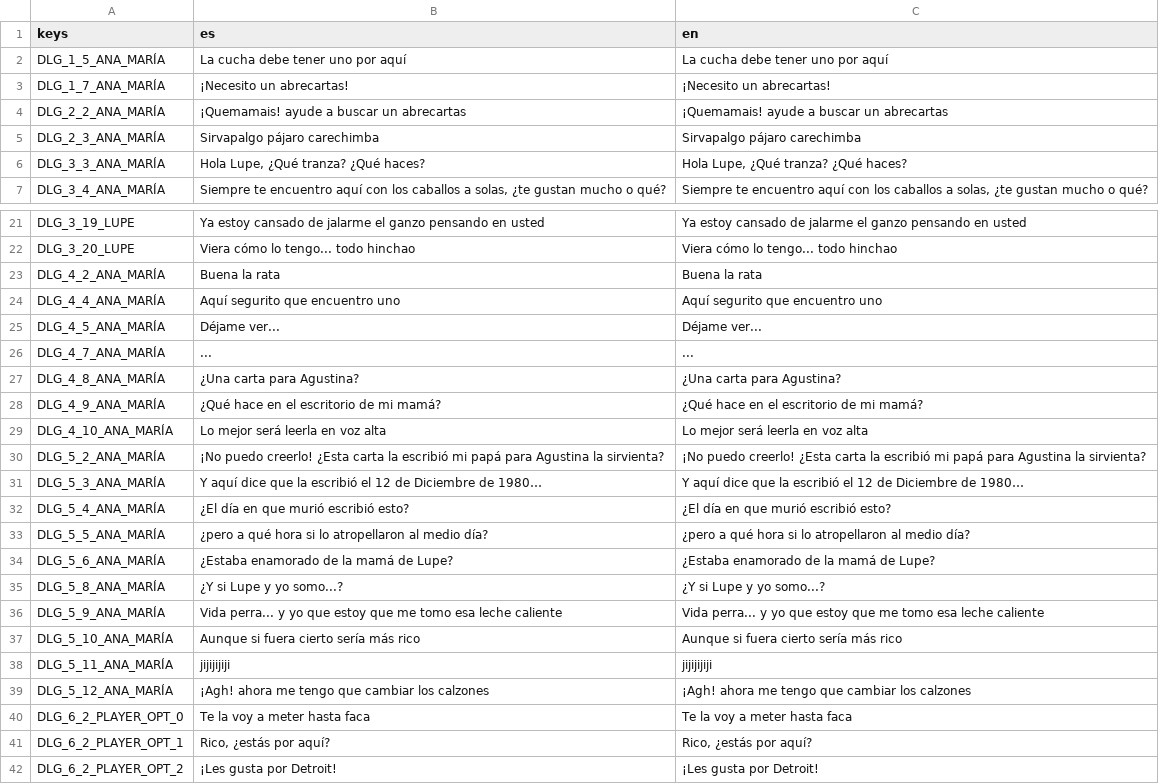
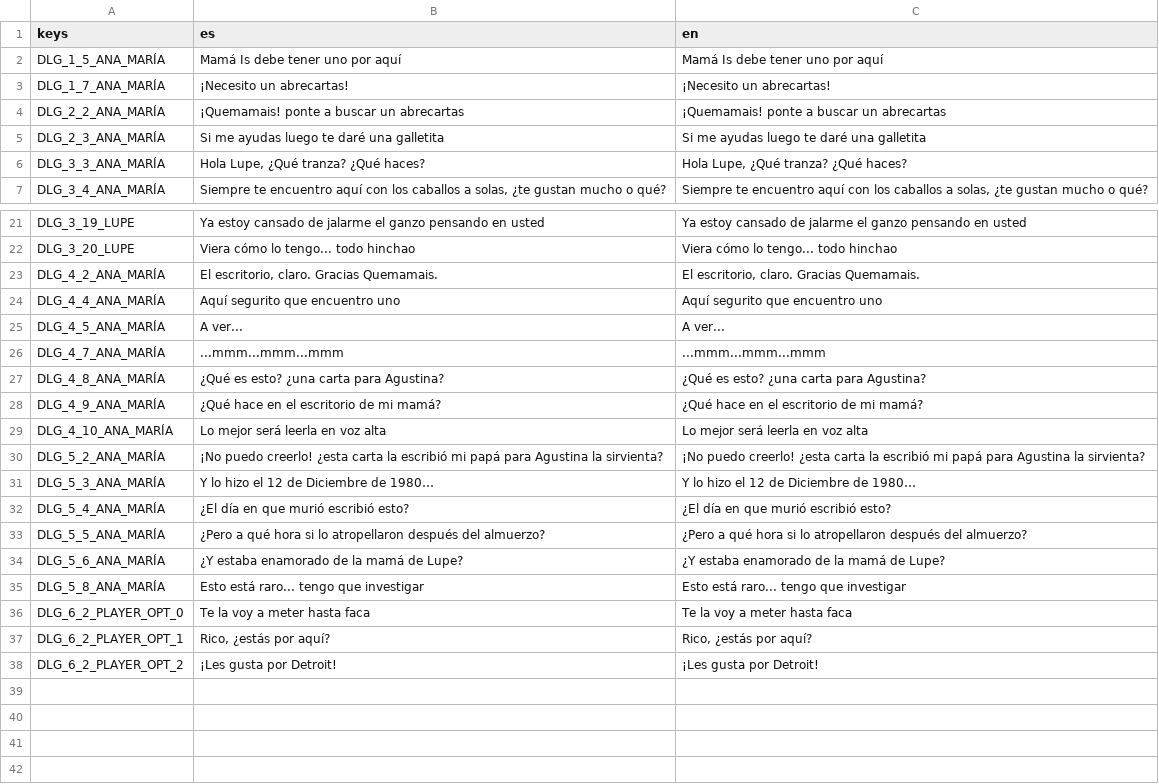
Before and after one commit to Perro-Viejo/ElPajaroQuemamais, a CSV file: assets/localization/i18n_novela.csv, drawn as a sheet; only a part is shown, gaps mark what is left out.

```diff
--- a/assets/localization/i18n_novela.csv
+++ b/assets/localization/i18n_novela.csv
@@ -1,6 +1,6 @@
 keys,es,en
-DLG_1_5_ANA_MARÍA,La cucha debe tener uno por aquí,La cucha debe tener uno por aquí
+DLG_1_5_ANA_MARÍA,Mamá Is debe tener uno por aquí,Mamá Is debe tener uno por aquí
 DLG_1_7_ANA_MARÍA,¡Necesito un abrecartas!,¡Necesito un abrecartas!
-DLG_2_2_ANA_MARÍA,¡Quemamais! ayude a buscar un abrecartas,¡Quemamais! ayude a buscar un abrecartas
-DLG_2_3_ANA_MARÍA,Sirvapalgo pájaro carechimba,Sirvapalgo pájaro carechimba
+DLG_2_2_ANA_MARÍA,¡Quemamais! ponte a buscar un abrecartas,¡Quemamais! ponte a buscar un abrecartas
+DLG_2_3_ANA_MARÍA,Si me ayudas luego te daré una galletita,Si me ayudas luego te daré una galletita
 DLG_3_3_ANA_MARÍA,"Hola Lupe, ¿Qué tranza? ¿Qué haces?","Hola Lupe, ¿Qué tranza? ¿Qué haces?"
@@ -22,19 +22,15 @@ DLG_3_19_LUPE,Ya estoy cansado de jalarme el ganzo pensando en usted,Ya estoy ca
 DLG_3_20_LUPE,Viera cómo lo tengo... todo hinchao,Viera cómo lo tengo... todo hinchao
-DLG_4_2_ANA_MARÍA,Buena la rata,Buena la rata
+DLG_4_2_ANA_MARÍA,"El escritorio, claro. Gracias Quemamais.","El escritorio, claro. Gracias Quemamais."
 DLG_4_4_ANA_MARÍA,Aquí segurito que encuentro uno,Aquí segurito que encuentro uno
-DLG_4_5_ANA_MARÍA,Déjame ver...,Déjame ver...
-DLG_4_7_ANA_MARÍA,...,...
-DLG_4_8_ANA_MARÍA,¿Una carta para Agustina?,¿Una carta para Agustina?
+DLG_4_5_ANA_MARÍA,A ver...,A ver...
+DLG_4_7_ANA_MARÍA,...mmm...mmm...mmm,...mmm...mmm...mmm
+DLG_4_8_ANA_MARÍA,¿Qué es esto? ¿una carta para Agustina?,¿Qué es esto? ¿una carta para Agustina?
 DLG_4_9_ANA_MARÍA,¿Qué hace en el escritorio de mi mamá?,¿Qué hace en el escritorio de mi mamá?
 DLG_4_10_ANA_MARÍA,Lo mejor será leerla en voz alta,Lo mejor será leerla en voz alta
-DLG_5_2_ANA_MARÍA,¡No puedo creerlo! ¿Esta carta la escribió mi papá para Agustina la sirvienta?,¡No puedo creerlo! ¿Esta carta la escribió mi papá para Agustina la sirvienta?
-DLG_5_3_ANA_MARÍA,Y aquí dice que la escribió el 12 de Diciembre de 1980…,Y aquí dice que la escribió el 12 de Diciembre de 1980…
+DLG_5_2_ANA_MARÍA,¡No puedo creerlo! ¿esta carta la escribió mi papá para Agustina la sirvienta?,¡No puedo creerlo! ¿esta carta la escribió mi papá para Agustina la sirvienta?
+DLG_5_3_ANA_MARÍA,Y lo hizo el 12 de Diciembre de 1980…,Y lo hizo el 12 de Diciembre de 1980…
 DLG_5_4_ANA_MARÍA,¿El día en que murió escribió esto?,¿El día en que murió escribió esto?
-DLG_5_5_ANA_MARÍA,¿pero a qué hora si lo atropellaron al medio día?,¿pero a qué hora si lo atropellaron al medio día?
-DLG_5_6_ANA_MARÍA,¿Estaba enamorado de la mamá de Lupe?,¿Estaba enamorado de la mamá de Lupe?
-DLG_5_8_ANA_MARÍA,¿Y si Lupe y yo somo...?,¿Y si Lupe y yo somo...?
-DLG_5_9_ANA_MARÍA,Vida perra... y yo que estoy que me tomo esa leche caliente,Vida perra... y yo que estoy que me tomo esa leche caliente
-DLG_5_10_ANA_MARÍA,Aunque si fuera cierto sería más rico,Aunque si fuera cierto sería más rico
-DLG_5_11_ANA_MARÍA,jijijijiji,jijijijiji
-DLG_5_12_ANA_MARÍA,¡Agh! ahora me tengo que cambiar los calzones,¡Agh! ahora me tengo que cambiar los calzones
+DLG_5_5_ANA_MARÍA,¿Pero a qué hora si lo atropellaron después del almuerzo?,¿Pero a qué hora si lo atropellaron después del almuerzo?
+DLG_5_6_ANA_MARÍA,¿Y estaba enamorado de la mamá de Lupe?,¿Y estaba enamorado de la mamá de Lupe?
+DLG_5_8_ANA_MARÍA,Esto está raro... tengo que investigar,Esto está raro... tengo que investigar
 DLG_6_2_PLAYER_OPT_0,Te la voy a meter hasta faca,Te la voy a meter hasta faca
```
Also changed, not shown: assets/localization/localization.csv, 11 other files.
